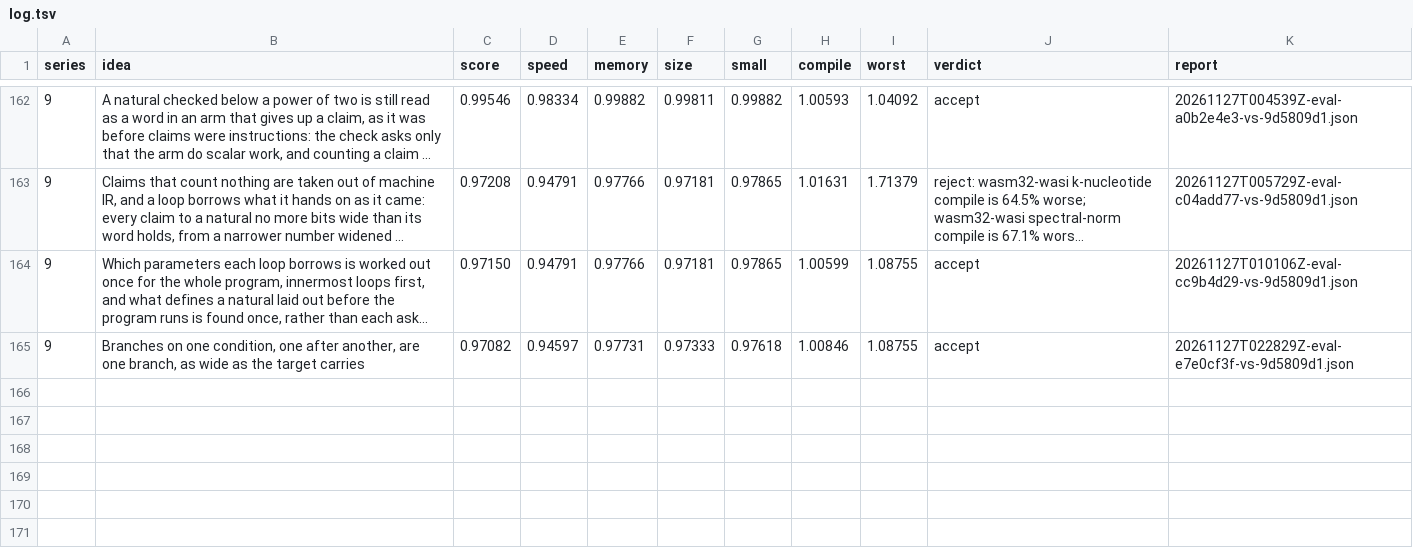
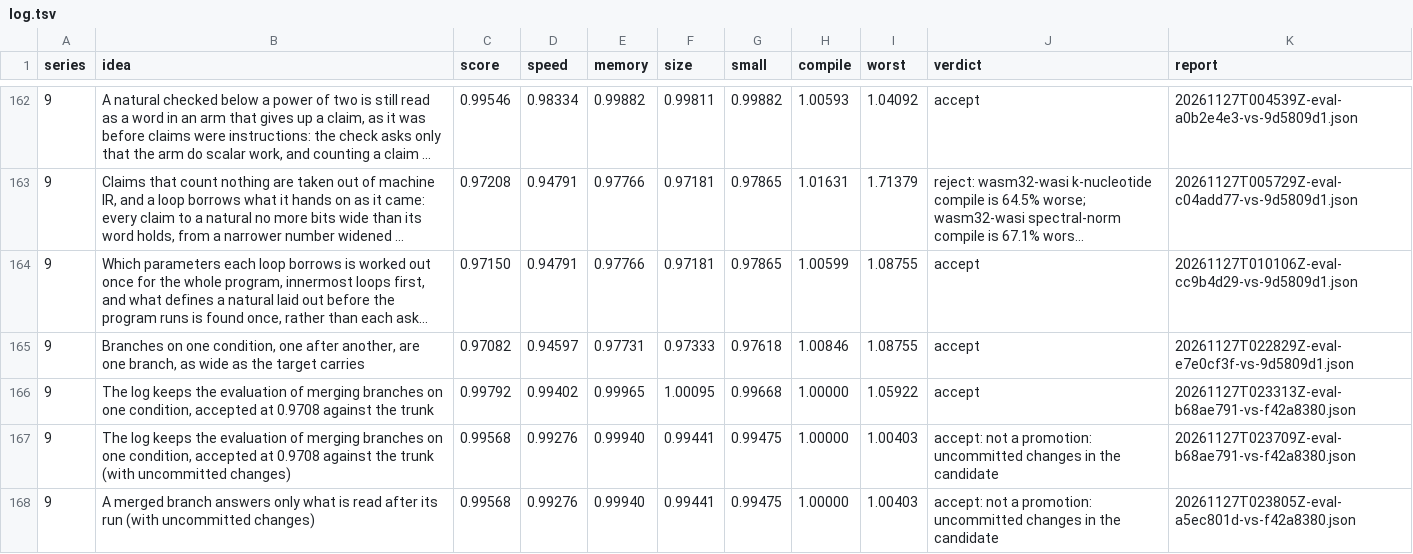
Before and after one commit to faun-lang/faun, a TSV file: ratchet/log.tsv, drawn as a sheet; only a part is shown, gaps mark what is left out; long unchanged cells end in …; the diff names each change by its address in the sheet, - before the commit and + after, or states it on an @@ line.

Commit message:
The log keeps the evaluation of merged branches with narrow loads bounded, accepted at 0.9979 against the trunk, with the tally probes up to 6% slower

```diff
--- a/ratchet/log.tsv
+++ b/ratchet/log.tsv
+row 166: 9 | The log keeps the evaluation of merging branches on one condition, accepted at 0.9708 against the trunk | 0.99792 | 0.99402 | 0.99965 | 1.00095 | 0.99668 | 1.00000 | 1.05922 | accept | 20261127T023313Z-eval-b68ae791-vs-f42a8380.json
+row 167: 9 | The log keeps the evaluation of merging branches on one condition, accepted at 0.9708 against the trunk (with uncommitted changes) | 0.99568 | 0.99276 | 0.99940 | 0.99441 | 0.99475 | 1.00000 | 1.00403 | accept: not a promotion: uncommitted changes in the candidate | 20261127T023709Z-eval-b68ae791-vs-f42a8380.json
+row 168: 9 | A merged branch answers only what is read after its run (with uncommitted changes) | 0.99568 | 0.99276 | 0.99940 | 0.99441 | 0.99475 | 1.00000 | 1.00403 | accept: not a promotion: uncommitted changes in the candidate | 20261127T023805Z-eval-a5ec801d-vs-f42a8380.json
```
